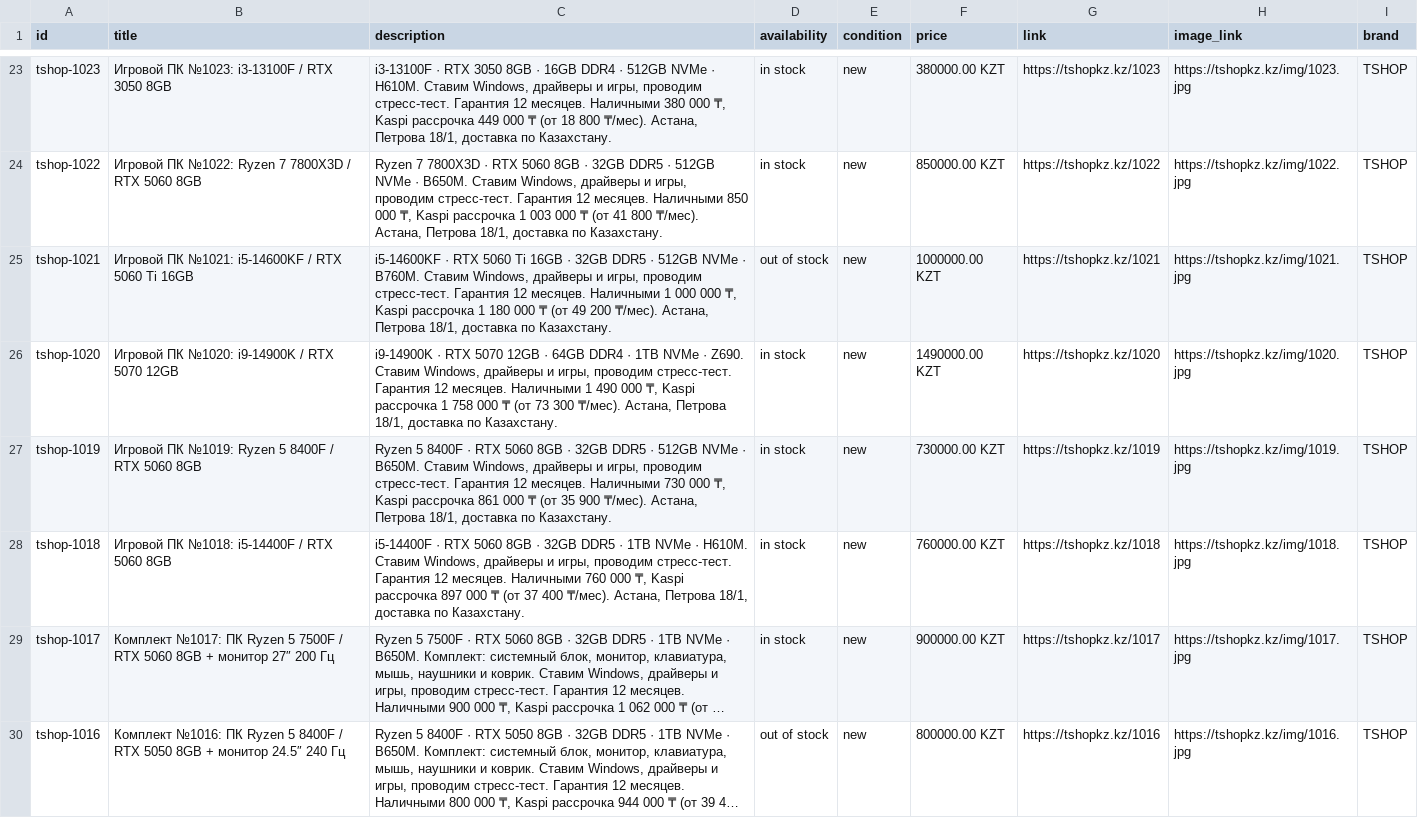
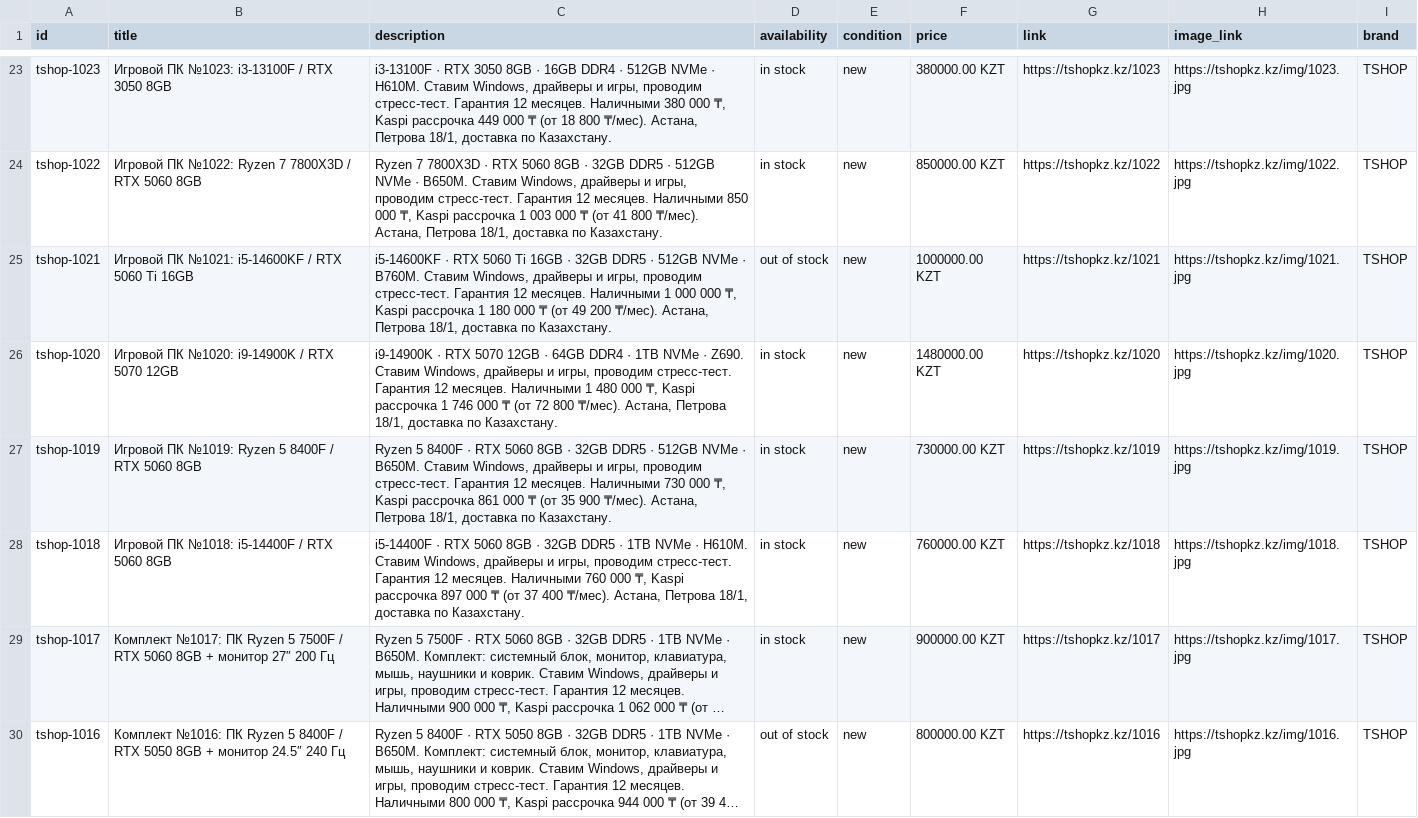
Before and after one commit to TSHOPKZ/tshopkz.github.io, a CSV file: wa_catalog.csv, drawn as a sheet; only a part is shown, gaps mark what is left out; long unchanged cells end in …; the diff covers the shown part only.

```diff
--- a/wa_catalog.csv
+++ b/wa_catalog.csv
@@ -25,3 +25,3 @@ tshop-1022,Игровой ПК №1022: Ryzen 7 7800X3D / RTX 5060 8GB,"Ryzen 7
 tshop-1021,Игровой ПК №1021: i5-14600KF / RTX 5060 Ti 16GB,"i5-14600KF · RTX 5060 Ti 16GB · 32GB DDR5 · 512GB NVMe · B760M. Ставим Windows, драйверы и игры, проводим стресс-тест. Гарантия 12 месяцев. Наличными 1 000 000 ₸, Kaspi рассрочка 1 180 000 ₸ (от 49 200 ₸/мес). Астана, Петрова 18/1, доставка по Казахстану.",out of stock,new,1000000.00 KZT,https://tshopkz.kz/1021,https://tshopkz.kz/img/1021.jpg,TSHOP
-tshop-1020,Игровой ПК №1020: i9-14900K / RTX 5070 12GB,"i9-14900K · RTX 5070 12GB · 64GB DDR4 · 1TB NVMe · Z690. Ставим Windows, драйверы и игры, проводим стресс-тест. Гарантия 12 месяцев. Наличными 1 490 000 ₸, Kaspi рассрочка 1 758 000 ₸ (от 73 300 ₸/мес). Астана, Петрова 18/1, доставка по Казахстану.",in stock,new,1490000.00 KZT,https://tshopkz.kz/1020,https://tshopkz.kz/img/1020.jpg,TSHOP
+tshop-1020,Игровой ПК №1020: i9-14900K / RTX 5070 12GB,"i9-14900K · RTX 5070 12GB · 64GB DDR4 · 1TB NVMe · Z690. Ставим Windows, драйверы и игры, проводим стресс-тест. Гарантия 12 месяцев. Наличными 1 480 000 ₸, Kaspi рассрочка 1 746 000 ₸ (от 72 800 ₸/мес). Астана, Петрова 18/1, доставка по Казахстану.",in stock,new,1480000.00 KZT,https://tshopkz.kz/1020,https://tshopkz.kz/img/1020.jpg,TSHOP
 tshop-1019,Игровой ПК №1019: Ryzen 5 8400F / RTX 5060 8GB,"Ryzen 5 8400F · RTX 5060 8GB · 32GB DDR5 · 512GB NVMe · B650M. Ставим Windows, драйверы и игры, проводим стресс-тест. Гарантия 12 месяцев. Наличными 730 000 ₸, Kaspi рассрочка 861 000 ₸ (от 35 900 ₸/мес). Астана, Петрова 18/1, доставка по Казахстану.",in stock,new,730000.00 KZT,https://tshopkz.kz/1019,https://tshopkz.kz/img/1019.jpg,TSHOP
```
Also changed, not shown: 32 edited cells elsewhere in this file, 2 other files.
